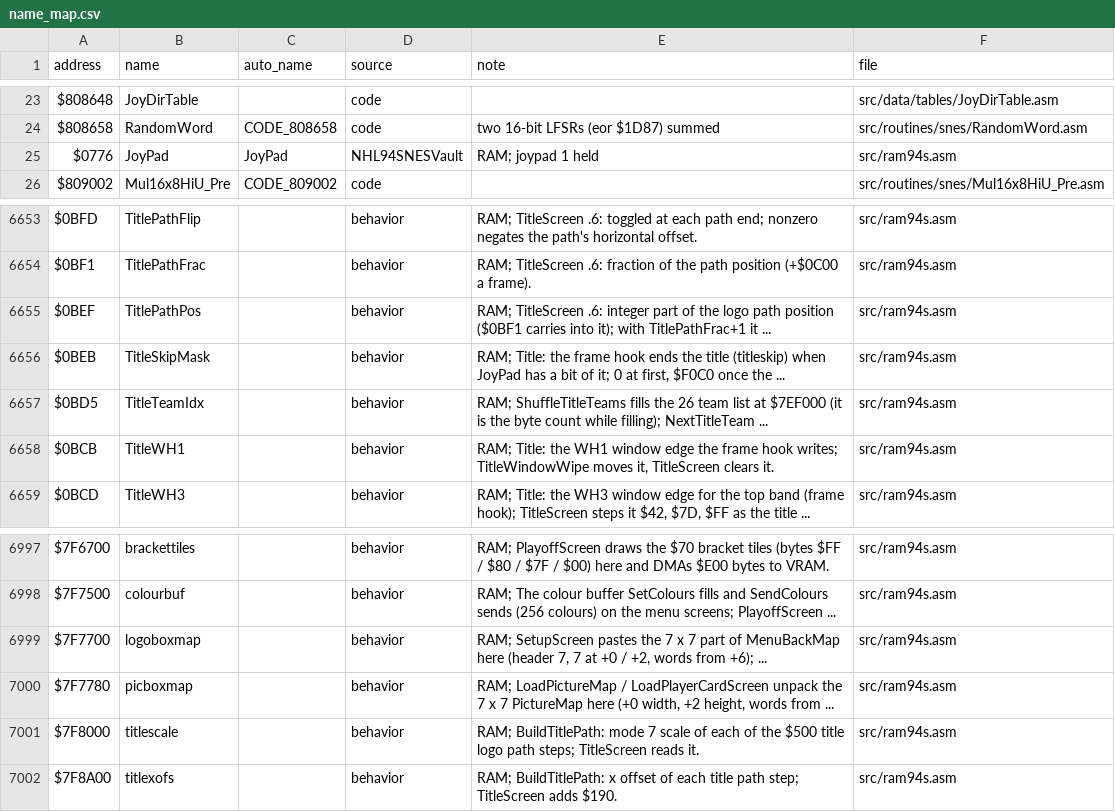
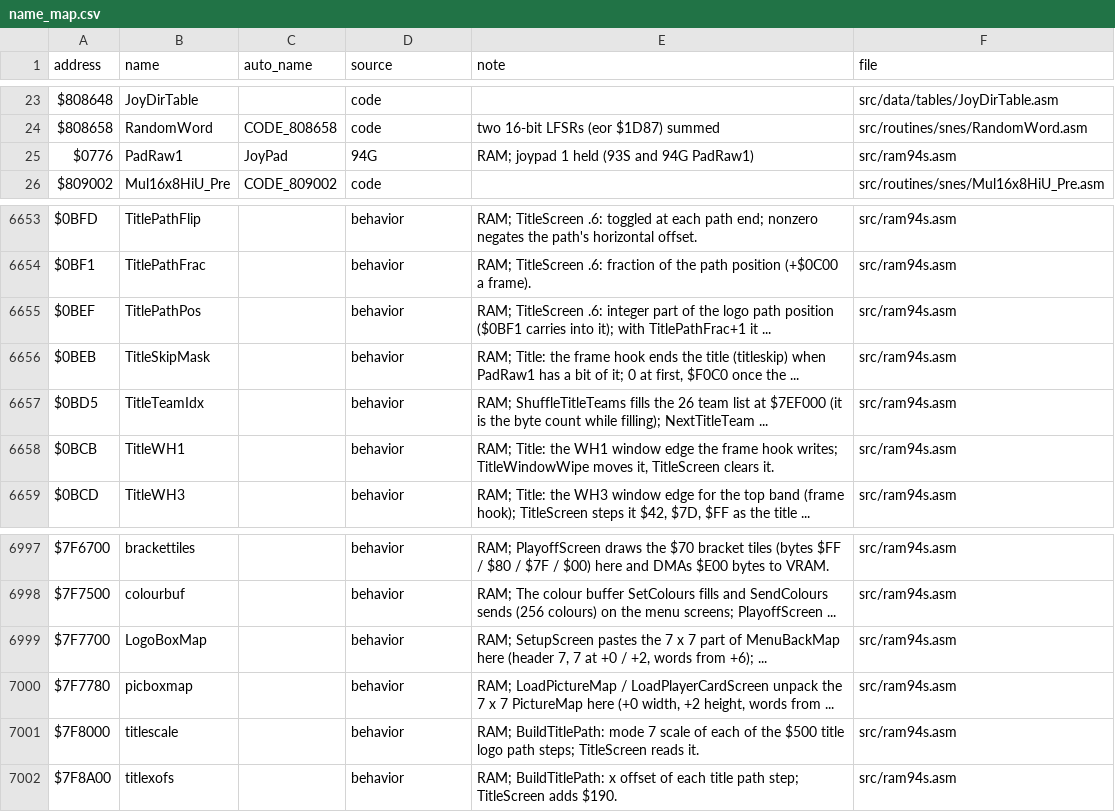
Before and after one commit to abdulahmad/NHL94SNES, a CSV file: docs/name_map.csv, drawn as a sheet; only a part is shown, gaps mark what is left out.

```diff
--- a/docs/name_map.csv
+++ b/docs/name_map.csv
@@ -24,3 +24,3 @@ $808648,JoyDirTable,,code,,src/data/tables/JoyDirTable.asm
 $808658,RandomWord,CODE_808658,code,two 16-bit LFSRs (eor $1D87) summed,src/routines/snes/RandomWord.asm
-$0776,JoyPad,JoyPad,NHL94SNESVault,RAM; joypad 1 held,src/ram94s.asm
+$0776,PadRaw1,JoyPad,94G,RAM; joypad 1 held (93S and 94G PadRaw1),src/ram94s.asm
 $809002,Mul16x8HiU_Pre,CODE_809002,code,,src/routines/snes/Mul16x8HiU_Pre.asm
@@ -6655,3 +6655,3 @@ $0BF1,TitlePathFrac,,behavior,RAM; TitleScreen .6: fraction of the path position
 $0BEF,TitlePathPos,,behavior,RAM; TitleScreen .6: integer part of the logo path position ($0BF1 carries into it); with TitlePathFrac+1 it ...,src/ram94s.asm
-$0BEB,TitleSkipMask,,behavior,"RAM; Title: the frame hook ends the title (titleskip) when JoyPad has a bit of it; 0 at first, $F0C0 once the ...",src/ram94s.asm
+$0BEB,TitleSkipMask,,behavior,"RAM; Title: the frame hook ends the title (titleskip) when PadRaw1 has a bit of it; 0 at first, $F0C0 once the ...",src/ram94s.asm
 $0BD5,TitleTeamIdx,,behavior,RAM; ShuffleTitleTeams fills the 26 team list at $7EF000 (it is the byte count while filling); NextTitleTeam ...,src/ram94s.asm
@@ -6998,3 +6998,3 @@ $7F6700,brackettiles,,behavior,RAM; PlayoffScreen draws the $70 bracket tiles (b
 $7F7500,colourbuf,,behavior,RAM; The colour buffer SetColours fills and SendColours sends (256 colours) on the menu screens; PlayoffScreen ...,src/ram94s.asm
-$7F7700,logoboxmap,,behavior,"RAM; SetupScreen pastes the 7 x 7 part of MenuBackMap here (header 7, 7 at +0 / +2, words from +6); ...",src/ram94s.asm
+$7F7700,LogoBoxMap,,behavior,"RAM; SetupScreen pastes the 7 x 7 part of MenuBackMap here (header 7, 7 at +0 / +2, words from +6); ...",src/ram94s.asm
 $7F7780,picboxmap,,behavior,"RAM; LoadPictureMap / LoadPlayerCardScreen unpack the 7 x 7 PictureMap here (+0 width, +2 height, words from ...",src/ram94s.asm
```
Also changed, not shown: 27 other files.
